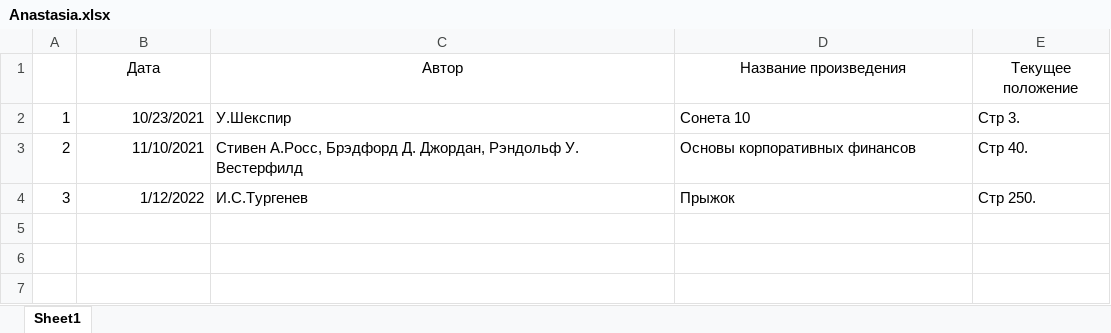
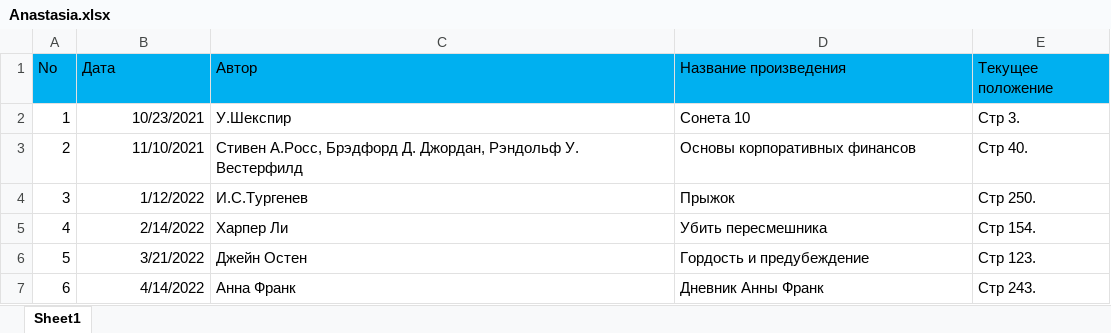
Before and after one commit to IonellaP/Library, an Excel workbook: Anastasia.xlsx, sheet Sheet1, drawn as a sheet; values as stored, in another font and other column widths than the file's, no borders; the diff names each change by its address in the sheet, - before the commit and + after, or states it on an @@ line.

```diff
--- a/Anastasia.xlsx (sheet Sheet1)
+++ b/Anastasia.xlsx (sheet Sheet1)
-A1: (empty)
+A1: No
-A1:E1 fill: none
+A1:E1 fill: #00B0F0
-B1:E1 alignment: center
+B1:E1 alignment: left
+row 5: 4 | 2/14/2022 | Харпер Ли | Убить пересмешника | Стр 154.
+row 6: 5 | 3/21/2022 | Джейн Остен | Гордость и предубеждение | Стр 123.
+row 7: 6 | 4/14/2022 | Анна Франк | Дневник Анны Франк | Стр 243.
```
Also changed, not shown: Ion.xlsx.
